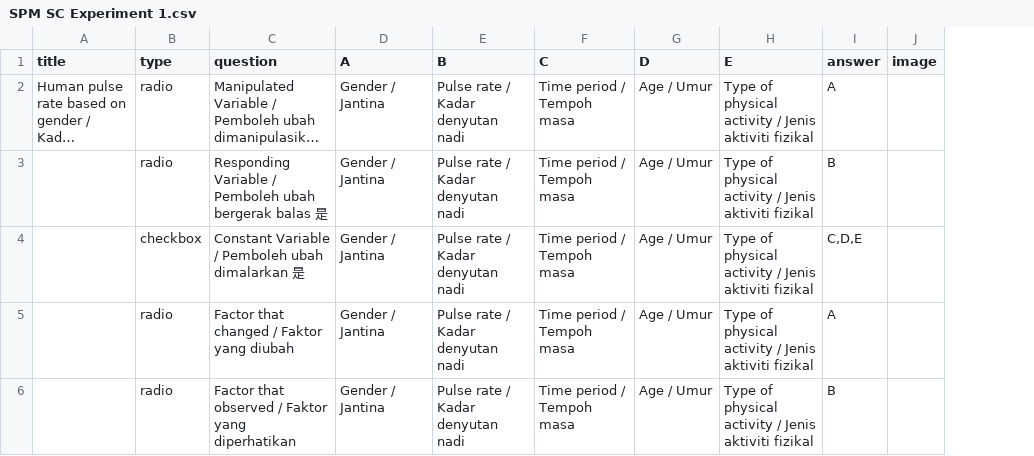
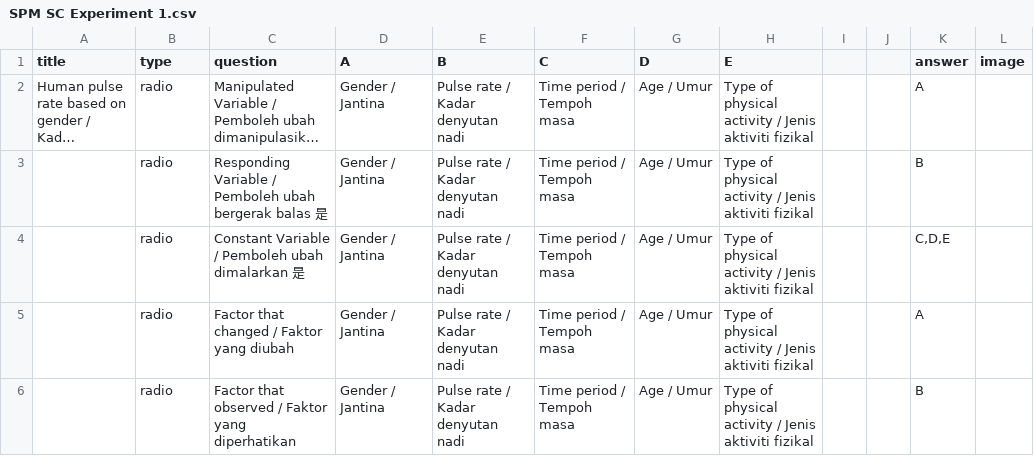
Before and after one commit to nobody0619/F4-SC, a CSV file: SPM SC Experiment 1.csv, drawn as a sheet; only a part is shown; long unchanged cells end in …; the diff covers the shown part only; the diff names each change by its address in the sheet, - before the commit and + after, or states it on an @@ line.

```diff
--- a/SPM SC Experiment 1.csv
+++ b/SPM SC Experiment 1.csv
+column I, empty
+column J, empty
-B4 (type): checkbox
+B4 (type): radio
```
Also changed, not shown: 5 edited cells elsewhere in this file, SPM SC Experiment 2.csv, SPM SC Experiment 3.csv, 5 other files.
